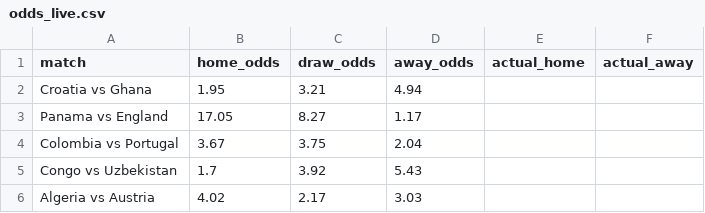
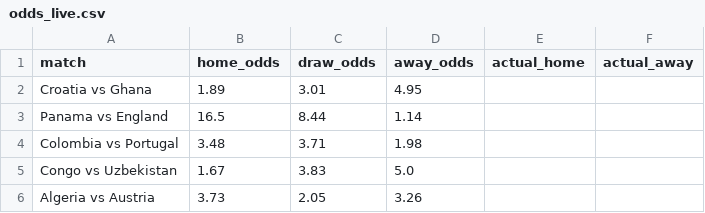
Before and after one commit to huangjialing0010/worldcup-2026-predict, a CSV file: data/raw/odds_live.csv, drawn as a sheet.

```diff
--- a/data/raw/odds_live.csv
+++ b/data/raw/odds_live.csv
@@ -1,6 +1,6 @@
 match,home_odds,draw_odds,away_odds,actual_home,actual_away
-Croatia vs Ghana,1.95,3.21,4.94,,
-Panama vs England,17.05,8.27,1.17,,
-Colombia vs Portugal,3.67,3.75,2.04,,
-Congo vs Uzbekistan,1.7,3.92,5.43,,
-Algeria vs Austria,4.02,2.17,3.03,,
+Croatia vs Ghana,1.89,3.01,4.95,,
+Panama vs England,16.5,8.44,1.14,,
+Colombia vs Portugal,3.48,3.71,1.98,,
+Congo vs Uzbekistan,1.67,3.83,5.0,,
+Algeria vs Austria,3.73,2.05,3.26,,
```
Also changed, not shown: 1 other file.
